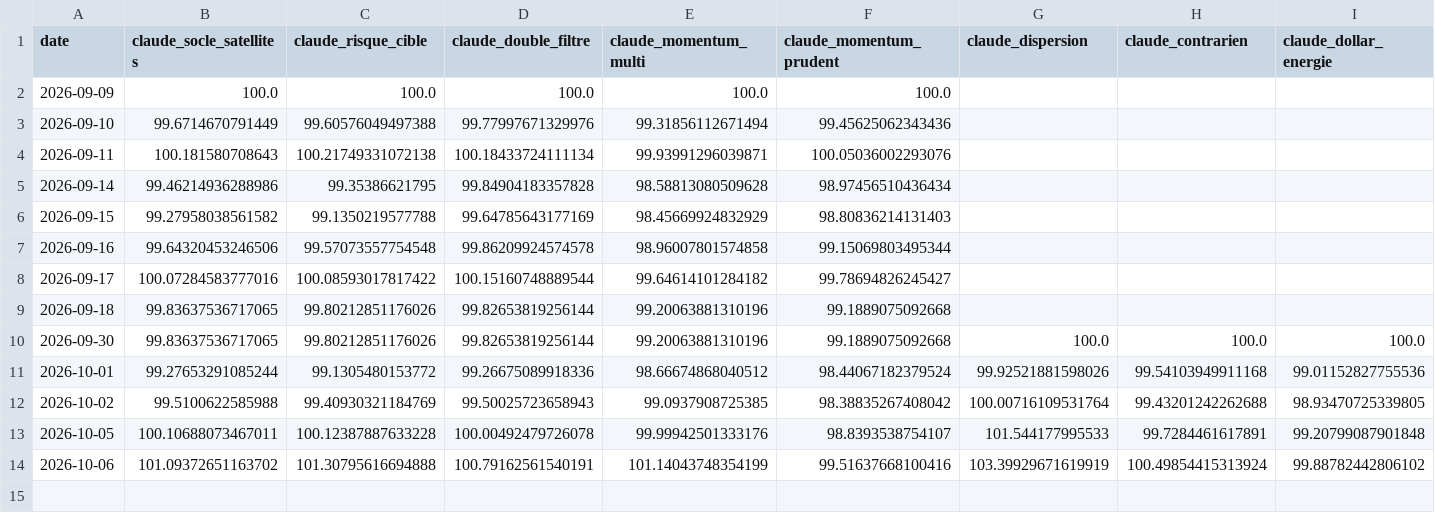
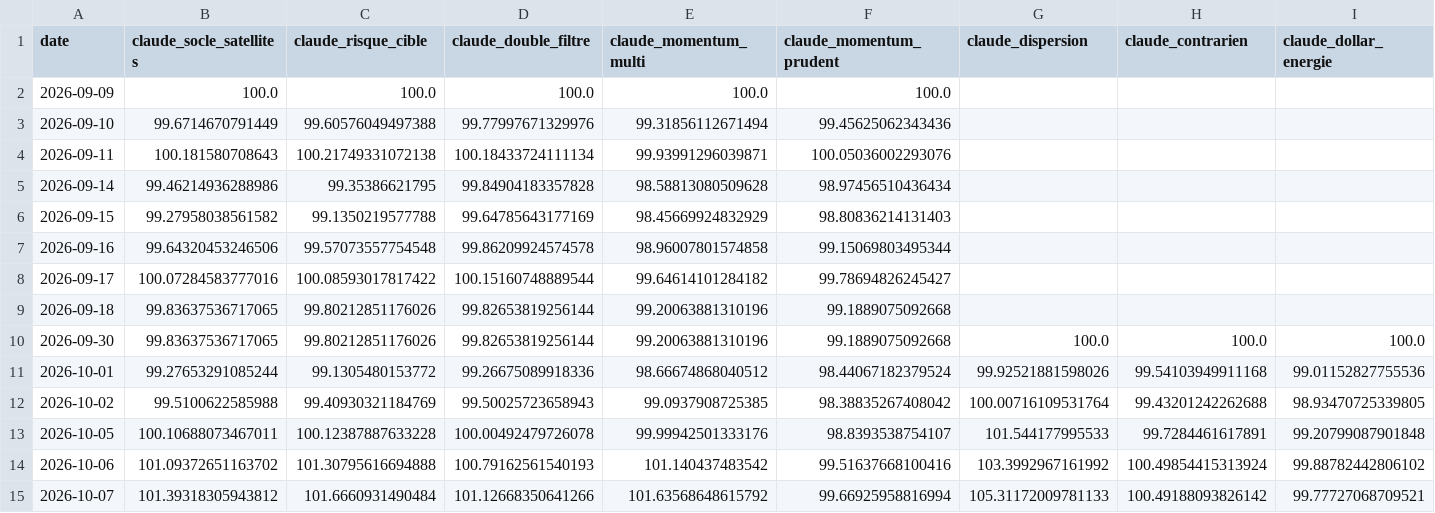
Before and after one commit to OPCooaching/assurance-vie-data, a CSV file: data/claude/performance.csv, drawn as a sheet.

```diff
--- a/data/claude/performance.csv
+++ b/data/claude/performance.csv
@@ -13,2 +13,3 @@ date,claude_socle_satellites,claude_risque_cible,claude_double_filtre,claude_mom
 2026-10-05,100.10688073467011,100.12387887633228,100.00492479726078,99.99942501333176,98.8393538754107,101.544177995533,99.7284461617891,99.20799087901848
-2026-10-06,101.09372651163702,101.30795616694888,100.79162561540191,101.14043748354199,99.51637668100416,103.39929671619919,100.49854415313924,99.88782442806102
+2026-10-06,101.09372651163702,101.30795616694888,100.79162561540193,101.140437483542,99.51637668100416,103.3992967161992,100.49854415313924,99.88782442806102
+2026-10-07,101.39318305943812,101.6660931490484,101.12668350641266,101.63568648615792,99.66925958816994,105.31172009781133,100.49188093826142,99.77727068709521
```
Also changed, not shown: data/academic/performance.csv, data/benchmarks/bernard_origin.csv, 14 other files.
